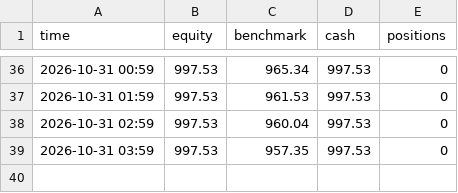
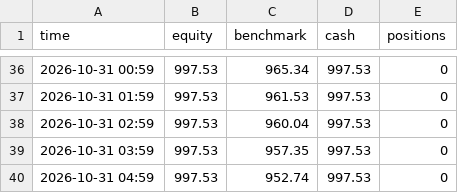
Before and after one commit to Ilmagodifut/moneybot-live, a CSV file: state/equity.csv, drawn as a sheet; only a part is shown, gaps mark what is left out.

```diff
--- a/state/equity.csv
+++ b/state/equity.csv
@@ -39 +39,2 @@ time,equity,benchmark,cash,positions
 2026-10-31 03:59,997.53,957.35,997.53,0
+2026-10-31 04:59,997.53,952.74,997.53,0
```
Also changed, not shown: state/multi/equity.csv, state/rapido/equity.csv, 19 other files.
